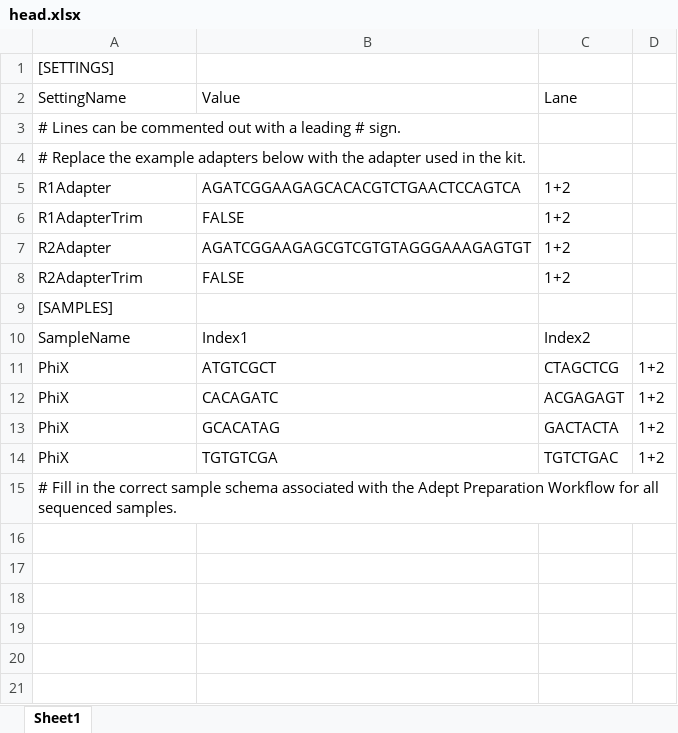
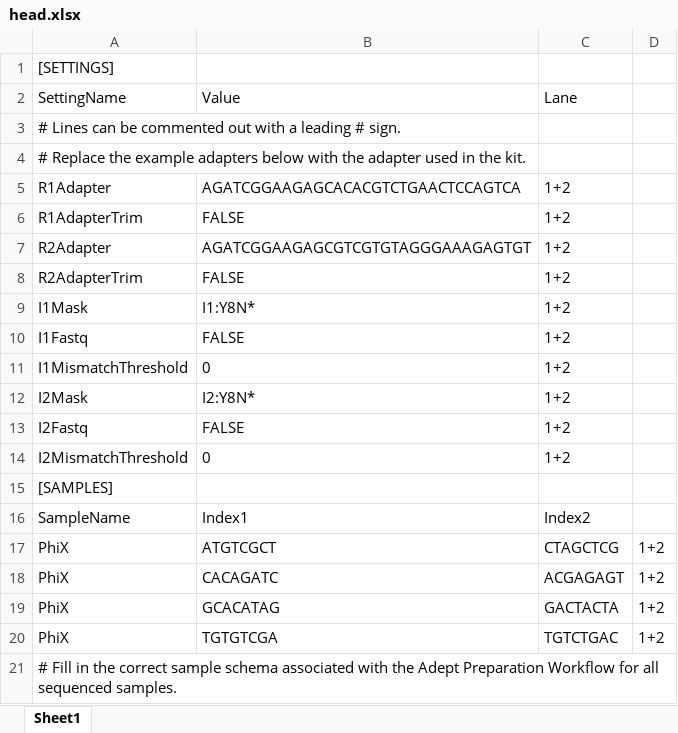
Before and after one commit to AnnBeny/AVITI-app, an Excel workbook: helps/head.xlsx, sheet Sheet1, drawn as a sheet; values as stored, in another font and other column widths than the file's, no borders; the diff names each change by its address in the sheet, - before the commit and + after, or states it on an @@ line.

Commit message:
manifest update

```diff
--- a/helps/head.xlsx (sheet Sheet1)
+++ b/helps/head.xlsx (sheet Sheet1)
+row 9: I1Mask | I1:Y8N* | 1+2
+row 10: I1Fastq | FALSE | 1+2
+row 11: I1MismatchThreshold | 0 | 1+2
+row 12: I2Mask | I2:Y8N* | 1+2
+row 13: I2Fastq | FALSE | 1+2
+row 14: I2MismatchThreshold | 0 | 1+2
```
